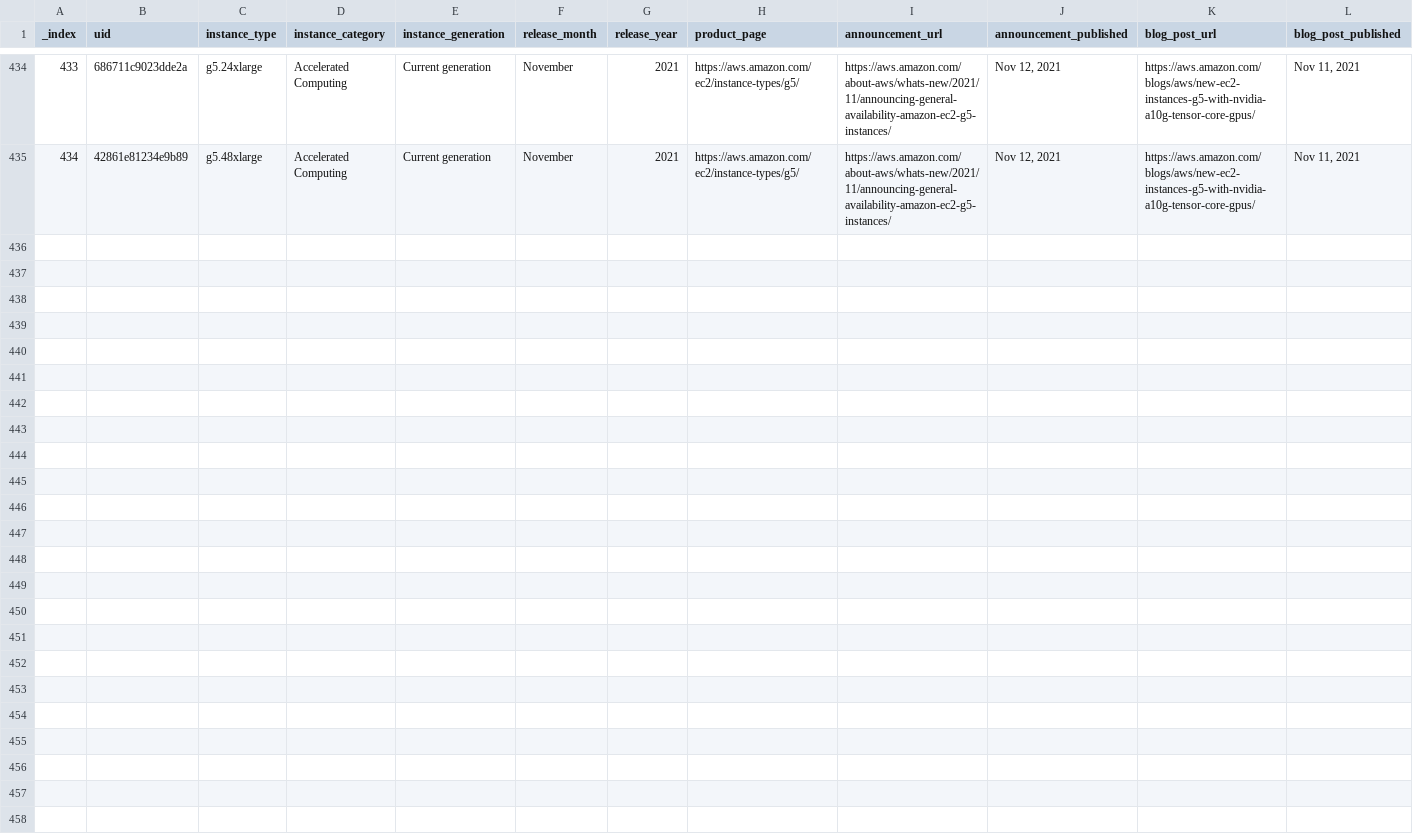
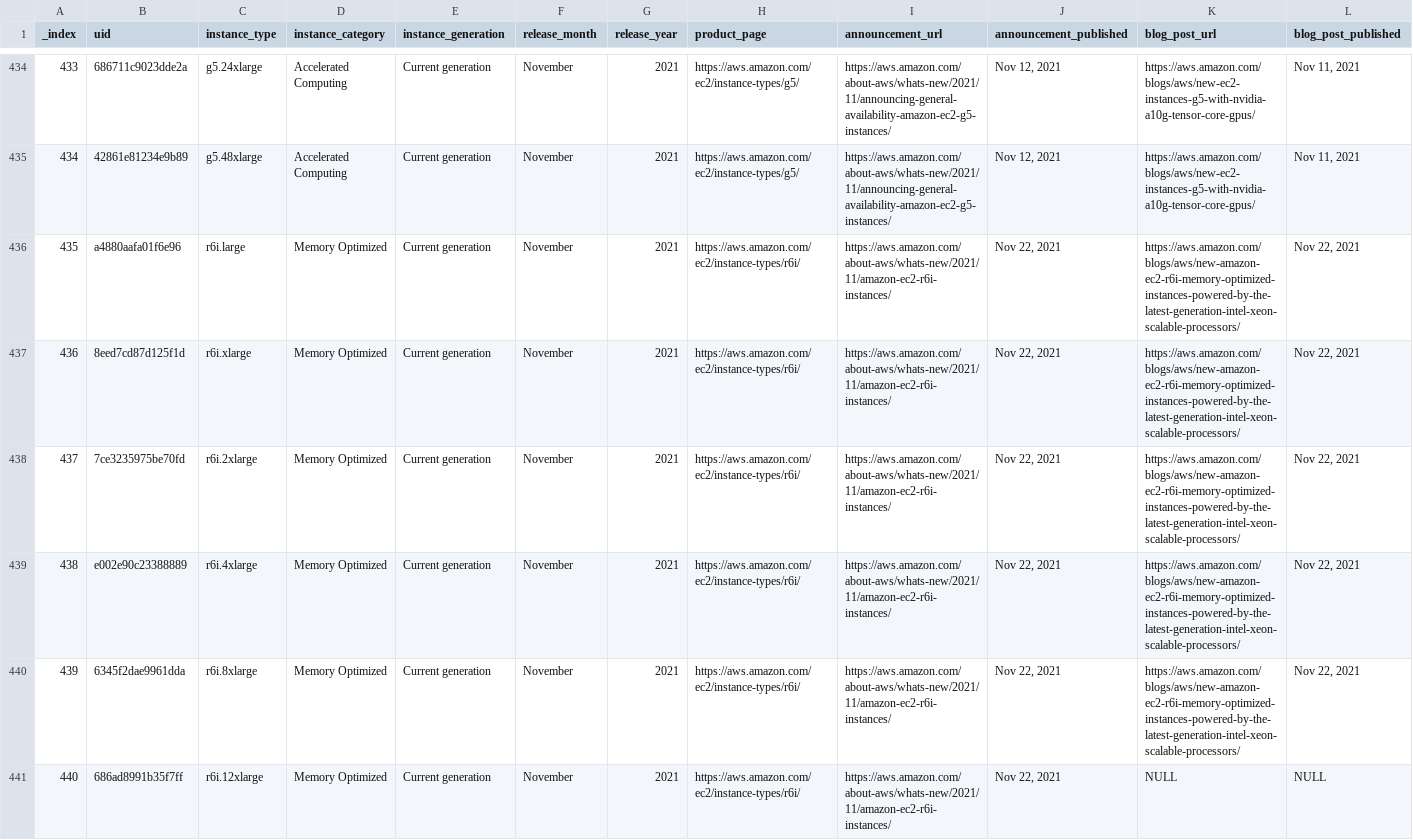
Before and after one commit to nrollr/EC2-timeline, a CSV file: public/data/timeline.csv, drawn as a sheet; only a part is shown, gaps mark what is left out; the diff covers the shown part only; the diff names each change by its address in the sheet, - before the commit and + after, or states it on an @@ line.

Commit message:
Added R6i, C6i and M6i instances

```diff
--- a/public/data/timeline.csv
+++ b/public/data/timeline.csv
+row 436: 435 | a4880aafa01f6e96 | r6i.large | Memory Optimized | Current generation | November | 2021 | https://aws.amazon.com/ec2/instance-types/r6i/ | https://aws.amazon.com/about-aws/whats-new/2021/11/amazon-ec2-r6i-instances/ | Nov 22, 2021 | https://aws.amazon.com/blogs/aws/new-amazon-ec2-r6i-memory-optimized-instances-powered-by-the-latest-generation-intel-xeon-scalable-processors/ | Nov 22, 2021
+row 437: 436 | 8eed7cd87d125f1d | r6i.xlarge | Memory Optimized | Current generation | November | 2021 | https://aws.amazon.com/ec2/instance-types/r6i/ | https://aws.amazon.com/about-aws/whats-new/2021/11/amazon-ec2-r6i-instances/ | Nov 22, 2021 | https://aws.amazon.com/blogs/aws/new-amazon-ec2-r6i-memory-optimized-instances-powered-by-the-latest-generation-intel-xeon-scalable-processors/ | Nov 22, 2021
+row 438: 437 | 7ce3235975be70fd | r6i.2xlarge | Memory Optimized | Current generation | November | 2021 | https://aws.amazon.com/ec2/instance-types/r6i/ | https://aws.amazon.com/about-aws/whats-new/2021/11/amazon-ec2-r6i-instances/ | Nov 22, 2021 | https://aws.amazon.com/blogs/aws/new-amazon-ec2-r6i-memory-optimized-instances-powered-by-the-latest-generation-intel-xeon-scalable-processors/ | Nov 22, 2021
+row 439: 438 | e002e90c23388889 | r6i.4xlarge | Memory Optimized | Current generation | November | 2021 | https://aws.amazon.com/ec2/instance-types/r6i/ | https://aws.amazon.com/about-aws/whats-new/2021/11/amazon-ec2-r6i-instances/ | Nov 22, 2021 | https://aws.amazon.com/blogs/aws/new-amazon-ec2-r6i-memory-optimized-instances-powered-by-the-latest-generation-intel-xeon-scalable-processors/ | Nov 22, 2021
+row 440: 439 | 6345f2dae9961dda | r6i.8xlarge | Memory Optimized | Current generation | November | 2021 | https://aws.amazon.com/ec2/instance-types/r6i/ | https://aws.amazon.com/about-aws/whats-new/2021/11/amazon-ec2-r6i-instances/ | Nov 22, 2021 | https://aws.amazon.com/blogs/aws/new-amazon-ec2-r6i-memory-optimized-instances-powered-by-the-latest-generation-intel-xeon-scalable-processors/ | Nov 22, 2021
+row 441: 440 | 686ad8991b35f7ff | r6i.12xlarge | Memory Optimized | Current generation | November | 2021 | https://aws.amazon.com/ec2/instance-types/r6i/ | https://aws.amazon.com/about-aws/whats-new/2021/11/amazon-ec2-r6i-instances/ | Nov 22, 2021 | NULL | NULL
```
Also changed, not shown: 6 added rows elsewhere in this file, 4 other files.
